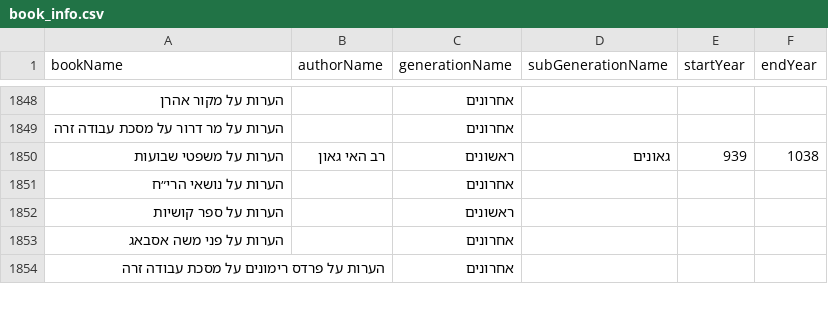
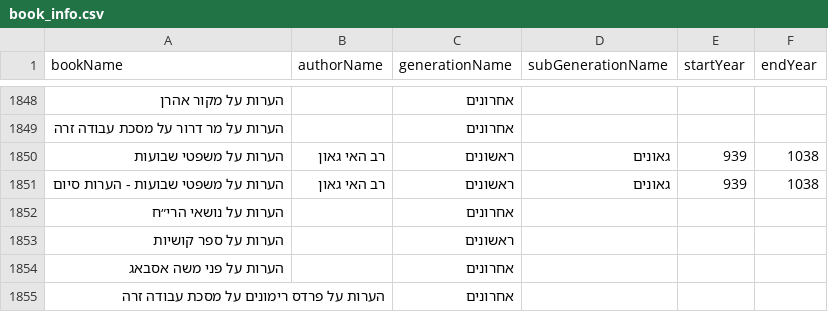
Before and after one commit to Otzaria/otzaria-library, a CSV file: ForDB/book_info.csv, drawn as a sheet; only a part is shown, gaps mark what is left out; the diff names each change by its address in the sheet, - before the commit and + after, or states it on an @@ line.

Commit message:
תיקון משפטי שבועות

```diff
--- a/ForDB/book_info.csv
+++ b/ForDB/book_info.csv
+row 1851: הערות על משפטי שבועות - הערות סיום | רב האי גאון | ראשונים | גאונים | 939 | 1038
```
Also changed, not shown: 5 other files.
